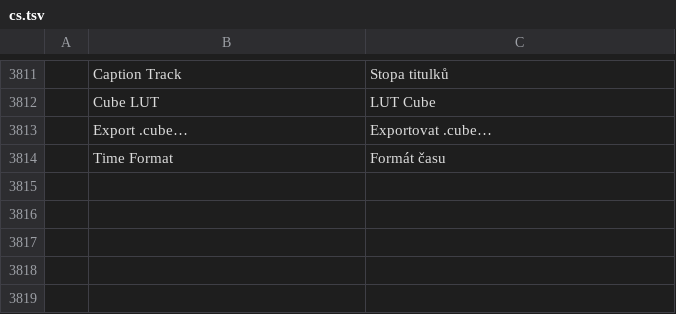
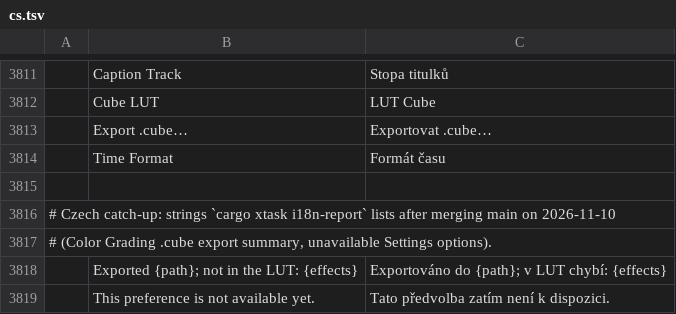
Before and after one commit to storytold/filmcraft, a TSV file: crates/ui-egui/src/i18n/cs.tsv, drawn as a sheet; only a part is shown, gaps mark what is left out; the diff names each change by its address in the sheet, - before the commit and + after, or states it on an @@ line.

```diff
--- a/crates/ui-egui/src/i18n/cs.tsv
+++ b/crates/ui-egui/src/i18n/cs.tsv
+row 3815: (empty)
+row 3816: # Czech catch-up: strings `cargo xtask i18n-report` lists after merging main on 2026-11-10
+row 3817: # (Color Grading .cube export summary, unavailable Settings options).
+row 3818:  | Exported {path}; not in the LUT: {effects} | Exportováno do {path}; v LUT chybí: {effects}
+row 3819:  | This preference is not available yet. | Tato předvolba zatím není k dispozici.
```
Also changed, not shown: 1 other file.
